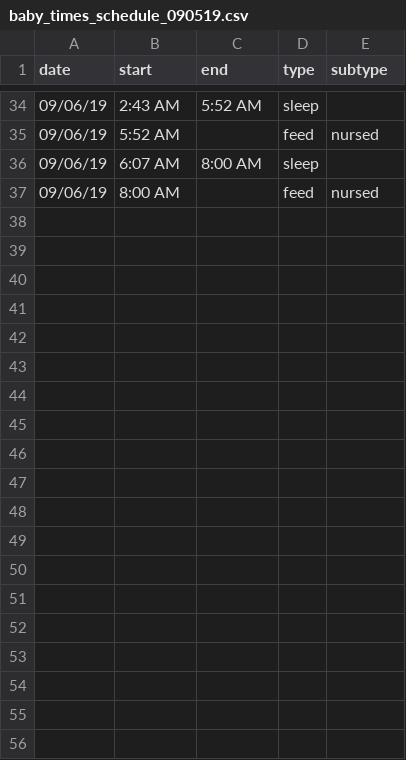
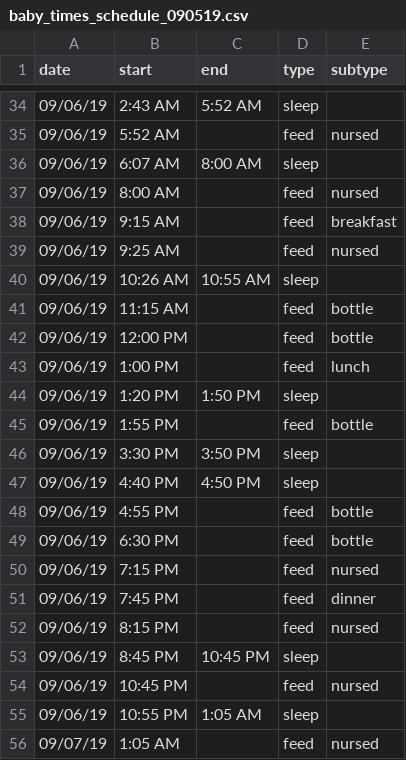
Before and after one commit to gautsi/gen-purpose-repo, a CSV file: baby_times/baby_times_schedule_090519.csv, drawn as a sheet; only a part is shown, gaps mark what is left out; the diff covers the shown part only.

Commit message:
update to times

```diff
--- a/baby_times/baby_times_schedule_090519.csv
+++ b/baby_times/baby_times_schedule_090519.csv
@@ -37 +37,20 @@ date,start,end,type,subtype
 09/06/19,8:00 AM,,feed,nursed
+09/06/19,9:15 AM,,feed,breakfast
+09/06/19,9:25 AM,,feed,nursed
+09/06/19,10:26 AM,10:55 AM,sleep,
+09/06/19,11:15 AM,,feed,bottle
+09/06/19,12:00 PM,,feed,bottle
+09/06/19,1:00 PM,,feed,lunch
+09/06/19,1:20 PM,1:50 PM,sleep,
+09/06/19,1:55 PM,,feed,bottle
+09/06/19,3:30 PM,3:50 PM,sleep,
+09/06/19,4:40 PM,4:50 PM,sleep,
+09/06/19,4:55 PM,,feed,bottle
+09/06/19,6:30 PM,,feed,bottle
+09/06/19,7:15 PM,,feed,nursed
+09/06/19,7:45 PM,,feed,dinner
+09/06/19,8:15 PM,,feed,nursed
+09/06/19,8:45 PM,10:45 PM,sleep,
+09/06/19,10:45 PM,,feed,nursed
+09/06/19,10:55 PM,1:05 AM,sleep,
+09/07/19,1:05 AM,,feed,nursed
```
Also changed, not shown: 12 added rows elsewhere in this file.
